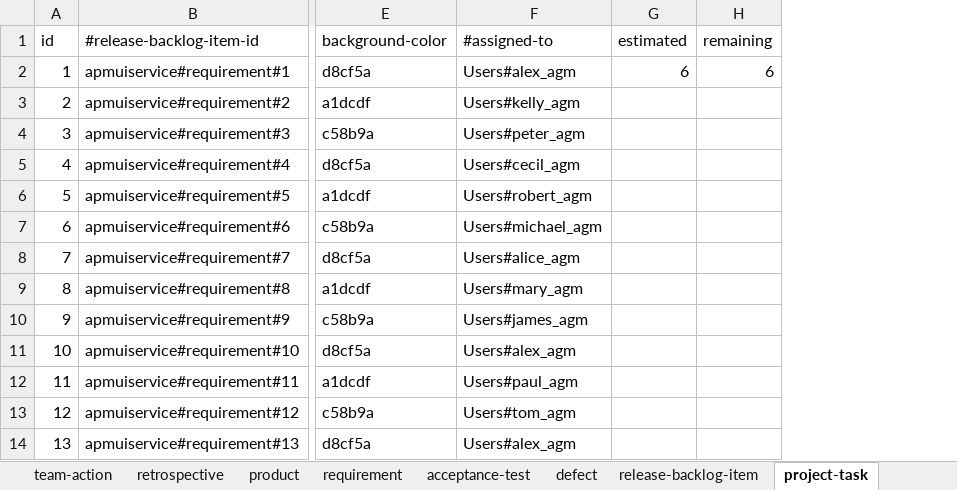
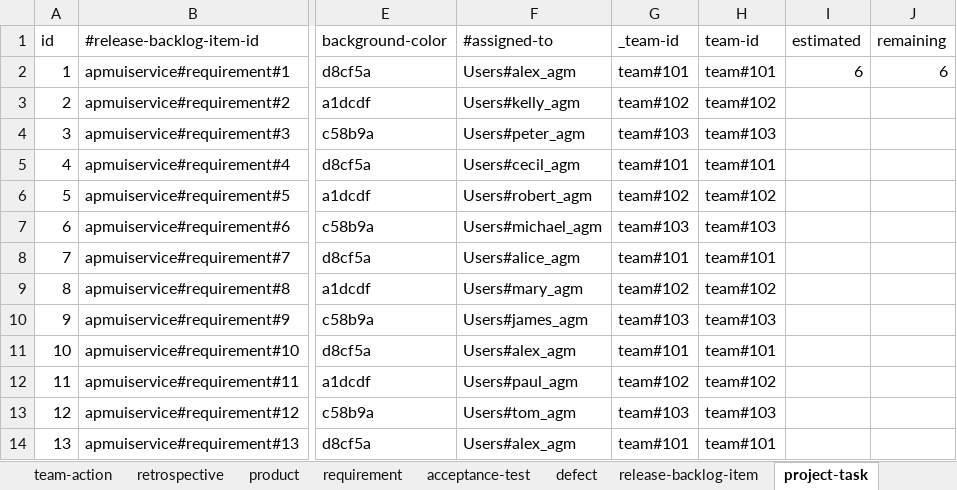
Before and after one commit to pe-pan/agm-data-generator, an Excel workbook: src/main/resources/data.xlsx, sheet project-task, drawn as a sheet; only a part is shown, gaps mark what is left out; values as stored, in another font and other column widths than the file's, no borders; the diff names each change by its address in the sheet, - before the commit and + after, or states it on an @@ line.

```diff
--- a/src/main/resources/data.xlsx (sheet project-task)
+++ b/src/main/resources/data.xlsx (sheet project-task)
+column G (_team-id), rows 2-14: team#101 | team#102 | team#103 | team#101 | team#102 | team#103 | team#101 | team#102 | team#103 | team#101 | team#102 | team#103 | team#101
+column H (team-id), rows 2-14: team#101 | team#102 | team#103 | team#101 | team#102 | team#103 | team#101 | team#102 | team#103 | team#101 | team#102 | team#103 | team#101
```
Also changed, not shown: sheet release-backlog-item, sheet team-member, 3 other files.
